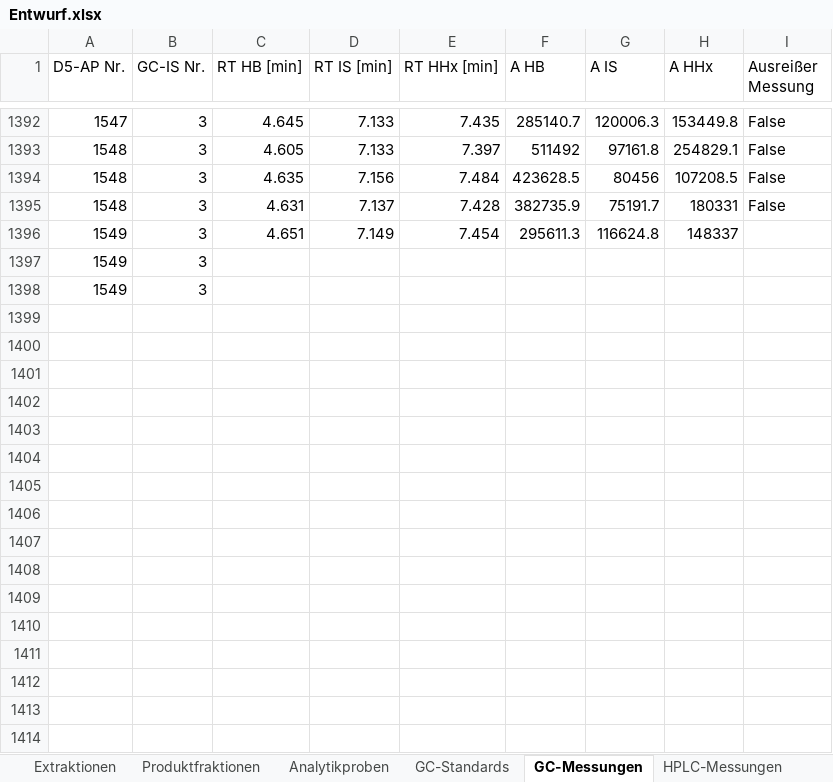
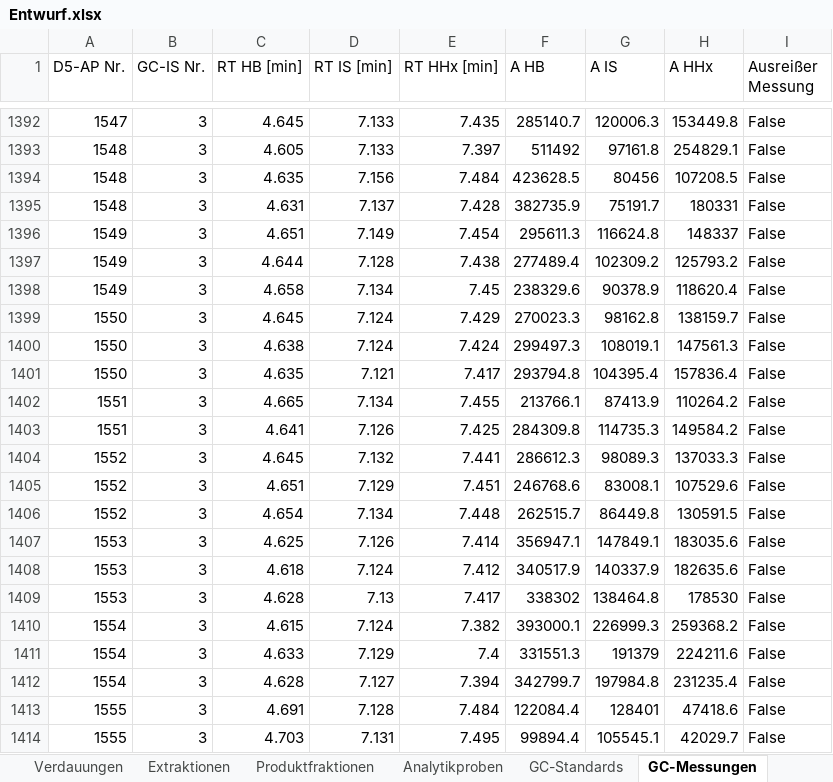
Before and after one commit to LabC0de/DorPHA, an Excel workbook: Entwurf.xlsx, sheet GC-Messungen, drawn as a sheet; only a part is shown, gaps mark what is left out; values as stored, in another font and other column widths than the file's, no borders; table styles not drawn; removed rows and columns are numbered as before the commit, all else as after; the diff covers the shown part only; the diff names each change by its address in the sheet, - before the commit and + after, or states it on an @@ line.

```diff
--- a/Entwurf.xlsx (sheet GC-Messungen)
+++ b/Entwurf.xlsx (sheet GC-Messungen)
-I1396 (Ausreißer Messung): (empty)
+I1396 (Ausreißer Messung): False
-row 1397: 1549 | 3
-row 1398: 1549 | 3
+row 1397: 1549 | 3 | 4.644 | 7.128 | 7.438 | 277489.4 | 102309.2 | 125793.2 | False
+row 1398: 1549 | 3 | 4.658 | 7.134 | 7.45 | 238329.6 | 90378.9 | 118620.4 | False
+row 1399: 1550 | 3 | 4.645 | 7.124 | 7.429 | 270023.3 | 98162.8 | 138159.7 | False
+row 1400: 1550 | 3 | 4.638 | 7.124 | 7.424 | 299497.3 | 108019.1 | 147561.3 | False
+row 1401: 1550 | 3 | 4.635 | 7.121 | 7.417 | 293794.8 | 104395.4 | 157836.4 | False
+row 1402: 1551 | 3 | 4.665 | 7.134 | 7.455 | 213766.1 | 87413.9 | 110264.2 | False
+row 1403: 1551 | 3 | 4.641 | 7.126 | 7.425 | 284309.8 | 114735.3 | 149584.2 | False
+row 1404: 1552 | 3 | 4.645 | 7.132 | 7.441 | 286612.3 | 98089.3 | 137033.3 | False
+row 1405: 1552 | 3 | 4.651 | 7.129 | 7.451 | 246768.6 | 83008.1 | 107529.6 | False
+row 1406: 1552 | 3 | 4.654 | 7.134 | 7.448 | 262515.7 | 86449.8 | 130591.5 | False
+row 1407: 1553 | 3 | 4.625 | 7.126 | 7.414 | 356947.1 | 147849.1 | 183035.6 | False
+row 1408: 1553 | 3 | 4.618 | 7.124 | 7.412 | 340517.9 | 140337.9 | 182635.6 | False
+row 1409: 1553 | 3 | 4.628 | 7.13 | 7.417 | 338302 | 138464.8 | 178530 | False
+row 1410: 1554 | 3 | 4.615 | 7.124 | 7.382 | 393000.1 | 226999.3 | 259368.2 | False
+row 1411: 1554 | 3 | 4.633 | 7.129 | 7.4 | 331551.3 | 191379 | 224211.6 | False
+row 1412: 1554 | 3 | 4.628 | 7.127 | 7.394 | 342799.7 | 197984.8 | 231235.4 | False
+row 1413: 1555 | 3 | 4.691 | 7.128 | 7.484 | 122084.4 | 128401 | 47418.6 | False
+row 1414: 1555 | 3 | 4.703 | 7.131 | 7.495 | 99894.4 | 105545.1 | 42029.7 | False
```
Also changed, not shown: 28 added rows elsewhere in this sheet, sheet Extraktionen, sheet Produktfraktionen, sheet HPLC-Messungen, sheet Analytikproben, sheet Vorbehandlungen Bis, sheet Trocknungen, other sheet tabs, 2 other files.
